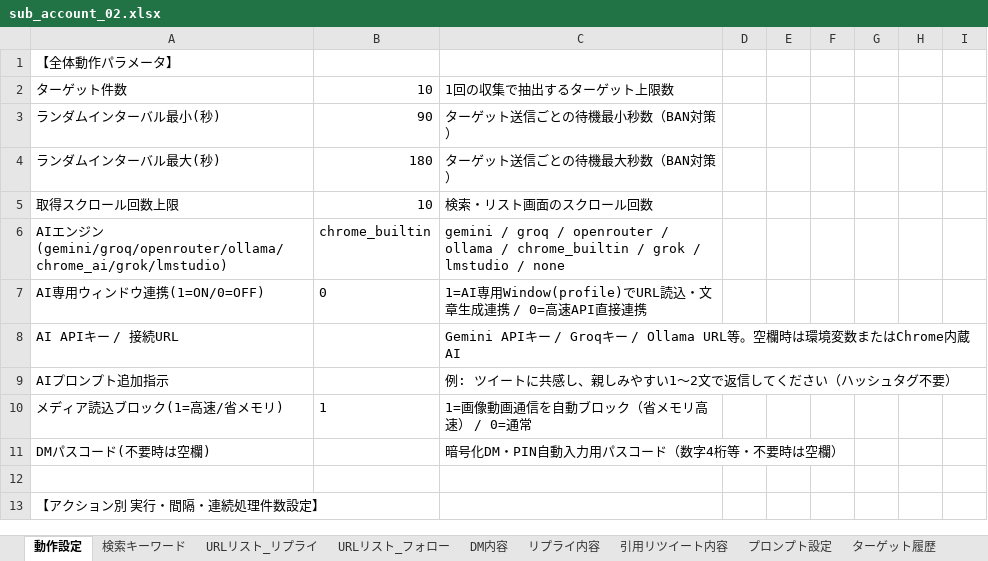
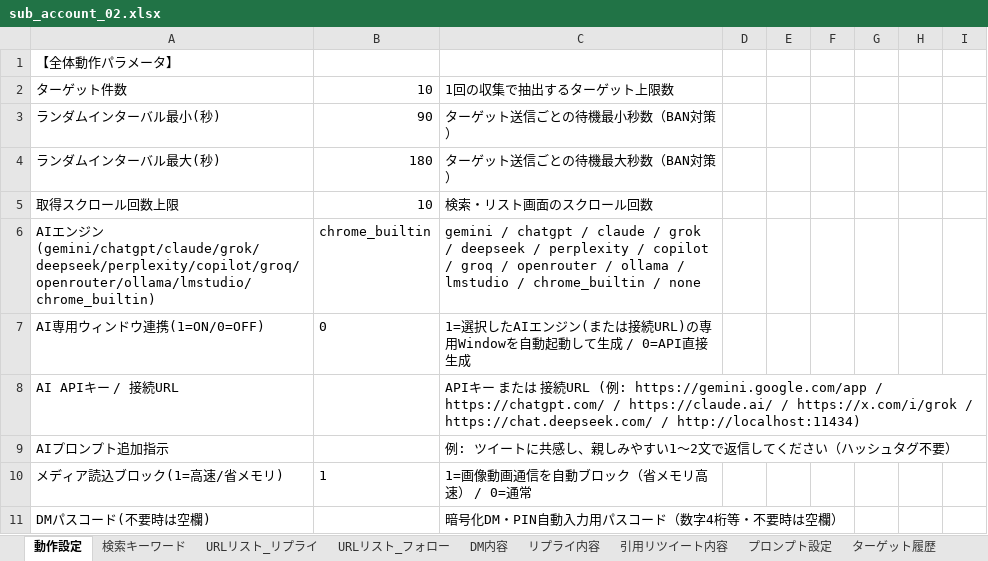
Before and after one commit to shinky0924-wq/XAutoTool_, an Excel workbook: sub_account_02.xlsx, sheet 動作設定, drawn as a sheet; only a part is shown; the shorter side is filled out with more unchanged rows; values as stored, in another font and other column widths than the file's, no borders; the diff names each change by its address in the sheet, - before the commit and + after, or states it on an @@ line.

```diff
--- a/sub_account_02.xlsx (sheet 動作設定)
+++ b/sub_account_02.xlsx (sheet 動作設定)
-A6: …ジン(gemini/groq/openrouter/ollama/chrome_ai/grok/lmstudio)
+A6: …ジン(gemini/chatgpt/claude/grok/deepseek/perplexity/copilot/groq/openrouter/ollama/lmstudio/chrome_builtin)
-C6: gemini / groq / openrouter / ollama / chrome_builtin / grok / lmstudio / none
+C6: gemini / chatgpt / claude / grok / deepseek / perplexity / copilot / groq / openrouter / ollama / lmstudio / chrome_builtin / none
-C7: 1=AI専用Window(profile)でURL読込・文章生成連携 / 0=高速API直接連携
+C7: 1=選択したAIエンジン(または接続URL)の専用Windowを自動起動して生成 / 0=API直接生成
-C8: Gemini APIキー / Groqキー / Ollama URL等。空欄時は環境変数またはChrome内蔵AI
+C8: APIキー または 接続URL (例: https://gemini.google.com/app / https://chatgpt.com/ / https://claude.ai/ / https://x.com/i/grok / https://chat.deepseek.com/ / http://localhost:11434)
```
Also changed, not shown: wqwq1320.xlsx, アカウント名.xlsx, 6 other files.
